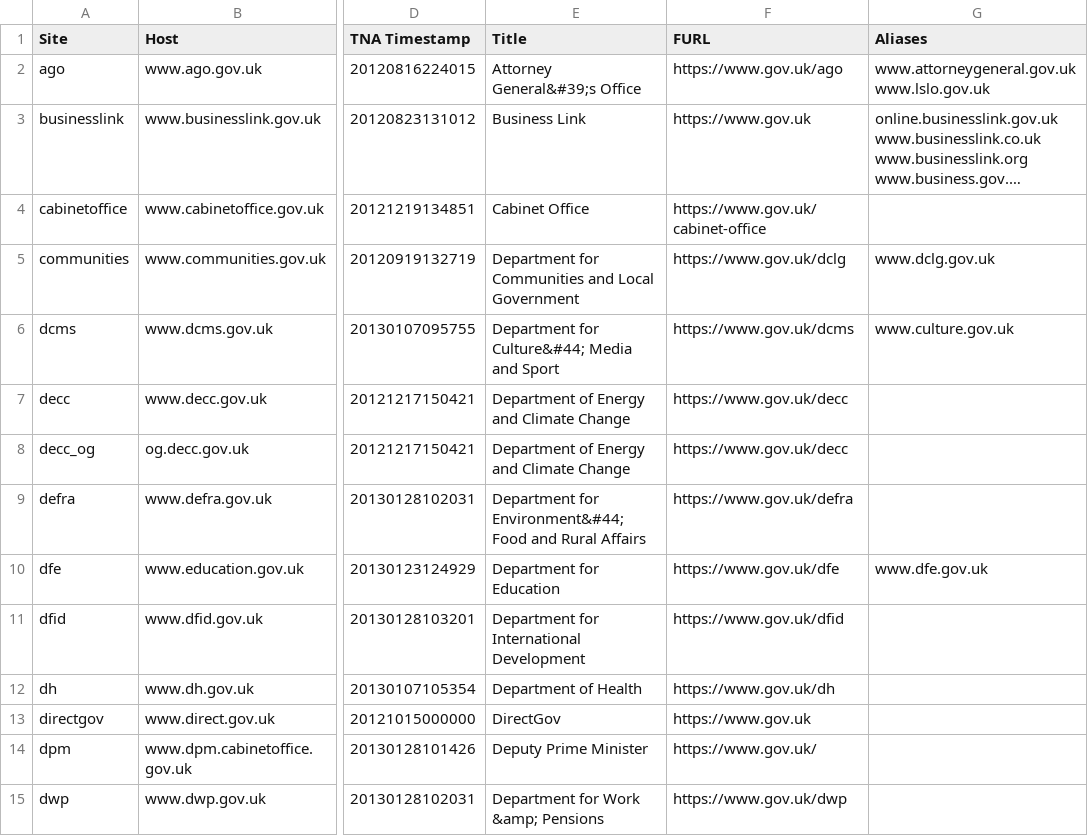
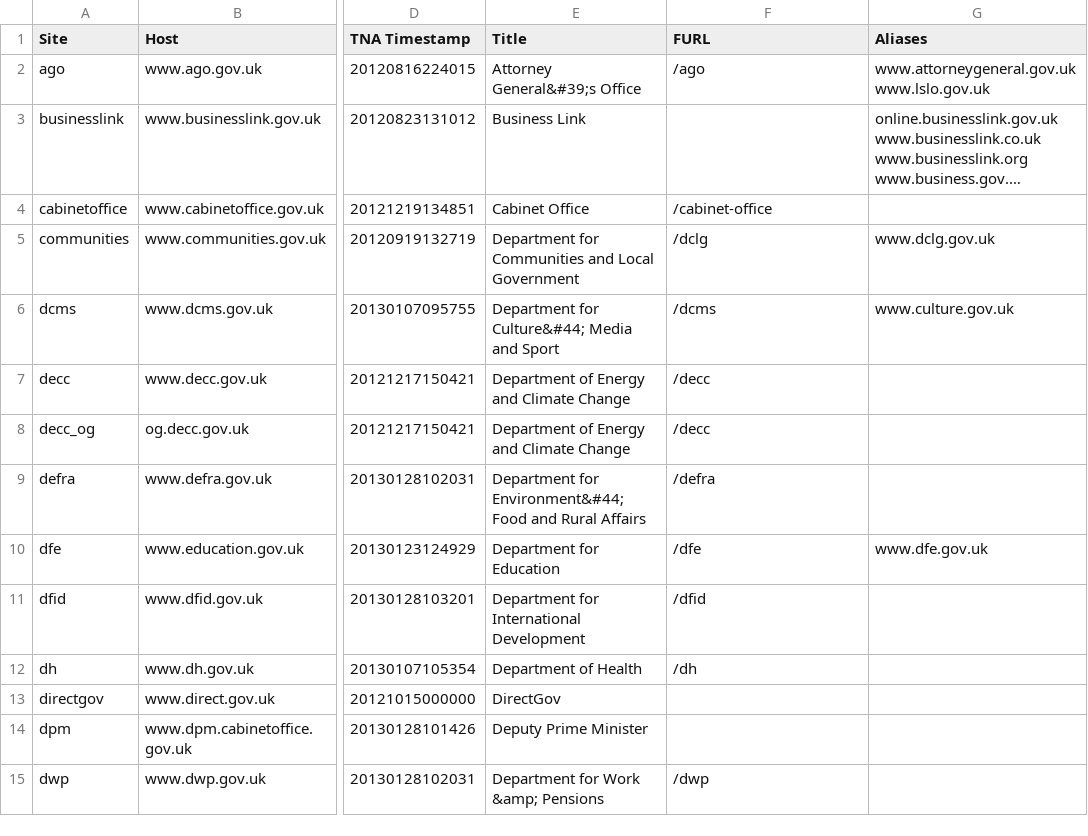
Before and after one commit to alphagov/transition-config, a CSV file: data/sites.csv, drawn as a sheet; only a part is shown, gaps mark what is left out; long unchanged cells end in …; the diff covers the shown part only; the diff names each change by its address in the sheet, - before the commit and + after, or states it on an @@ line.

Commit message:
added remaining sites changed FURL from a URL to a path

```diff
--- a/data/sites.csv
+++ b/data/sites.csv
-F2 (FURL): https://www.gov.uk/ago
+F2 (FURL): /ago
-F3 (FURL): https://www.gov.uk
+F3 (FURL): (empty)
-F4 (FURL): https://www.gov.uk/cabinet-office
+F4 (FURL): /cabinet-office
-F5 (FURL): https://www.gov.uk/dclg
+F5 (FURL): /dclg
-F6 (FURL): https://www.gov.uk/dcms
+F6 (FURL): /dcms
-F7:F8 (FURL): https://www.gov.uk/decc
+F7:F8 (FURL): /decc
-F9 (FURL): https://www.gov.uk/defra
+F9 (FURL): /defra
-F10 (FURL): https://www.gov.uk/dfe
+F10 (FURL): /dfe
-F11 (FURL): https://www.gov.uk/dfid
+F11 (FURL): /dfid
-F12 (FURL): https://www.gov.uk/dh
+F12 (FURL): /dh
-F13 (FURL): https://www.gov.uk
+F13 (FURL): (empty)
-F14 (FURL): https://www.gov.uk/
+F14 (FURL): (empty)
-F15 (FURL): https://www.gov.uk/dwp
+F15 (FURL): /dwp
```
Also changed, not shown: 14 edited cells elsewhere in this file, 4 other files.
